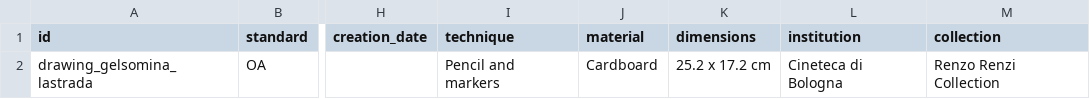
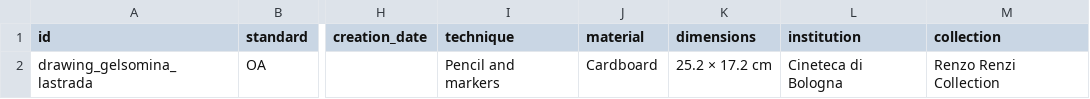
Before and after one commit to CineFiles25/TheRevolussionOfRenzoRenzi, a CSV file: csv/drawing_gelsomina_lastrada.csv, drawn as a sheet; only a part is shown, gaps mark what is left out; the diff names each change by its address in the sheet, - before the commit and + after, or states it on an @@ line.

Commit message:
Update drawing_gelsomina_lastrada.csv

```diff
--- a/csv/drawing_gelsomina_lastrada.csv
+++ b/csv/drawing_gelsomina_lastrada.csv
-K2 (dimensions): 25.2 x 17.2 cm
+K2 (dimensions): 25.2 × 17.2 cm
```
